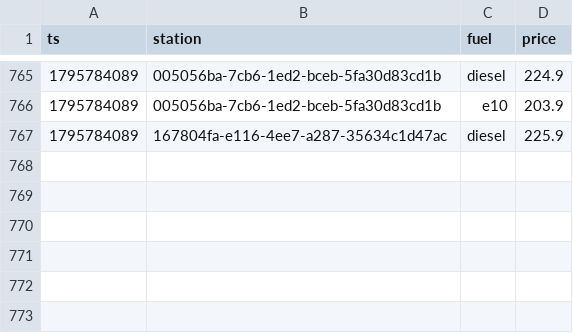
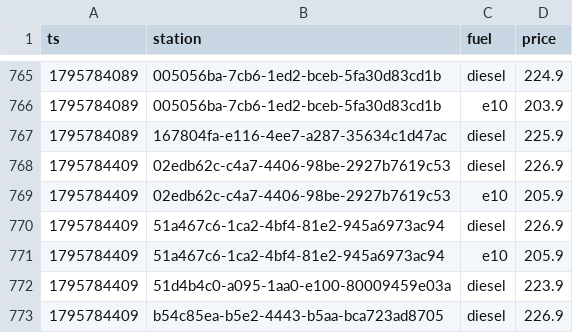
Before and after one commit to Mario-vibe/spritpreis-kompass, a CSV file: data/events/2026-11.csv, drawn as a sheet; only a part is shown, gaps mark what is left out; the diff names each change by its address in the sheet, - before the commit and + after, or states it on an @@ line.

```diff
--- a/data/events/2026-11.csv
+++ b/data/events/2026-11.csv
+row 768: 1795784409 | 02edb62c-c4a7-4406-98be-2927b7619c53 | diesel | 226.9
+row 769: 1795784409 | 02edb62c-c4a7-4406-98be-2927b7619c53 | e10 | 205.9
+row 770: 1795784409 | 51a467c6-1ca2-4bf4-81e2-945a6973ac94 | diesel | 226.9
+row 771: 1795784409 | 51a467c6-1ca2-4bf4-81e2-945a6973ac94 | e10 | 205.9
+row 772: 1795784409 | 51d4b4c0-a095-1aa0-e100-80009459e03a | diesel | 223.9
+row 773: 1795784409 | b54c85ea-b5e2-4443-b5aa-bca723ad8705 | diesel | 226.9
```
Also changed, not shown: 3 other files.
